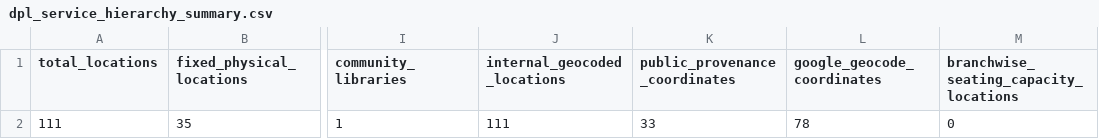
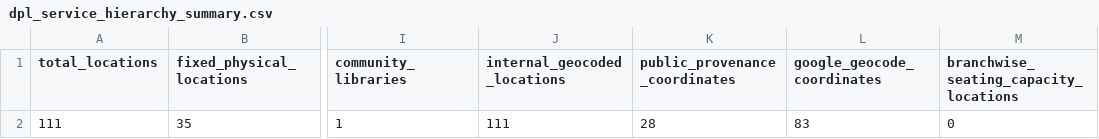
Before and after one commit to CommonerLLP/sevent4, a CSV file: data/cities/delhi/derived/library_access/dpl_service_hierarchy_summary.csv, drawn as a sheet; only a part is shown, gaps mark what is left out; the diff names each change by its address in the sheet, - before the commit and + after, or states it on an @@ line.

```diff
--- a/data/cities/delhi/derived/library_access/dpl_service_hierarchy_summary.csv
+++ b/data/cities/delhi/derived/library_access/dpl_service_hierarchy_summary.csv
-K2 (public_provenance_coordinates): 33
+K2 (public_provenance_coordinates): 28
-L2 (google_geocode_coordinates): 78
+L2 (google_geocode_coordinates): 83
```
Also changed, not shown: data/cities/delhi/derived/library_access/dpl_service_hierarchy.csv, 9 other files.
